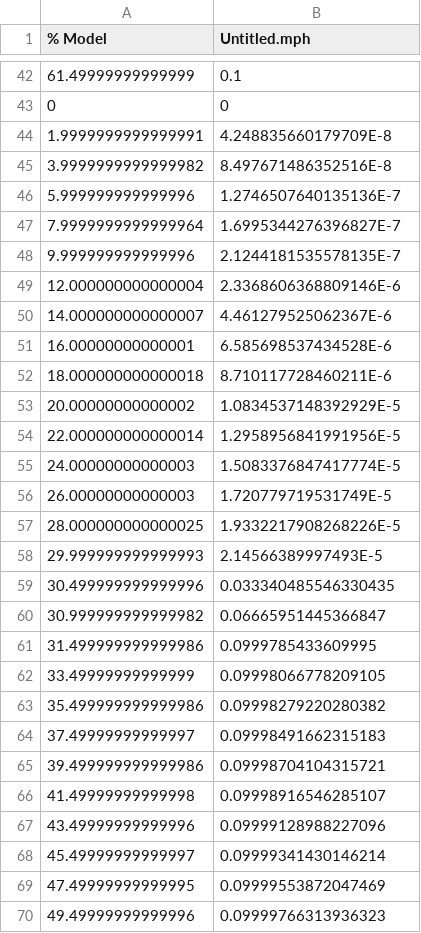
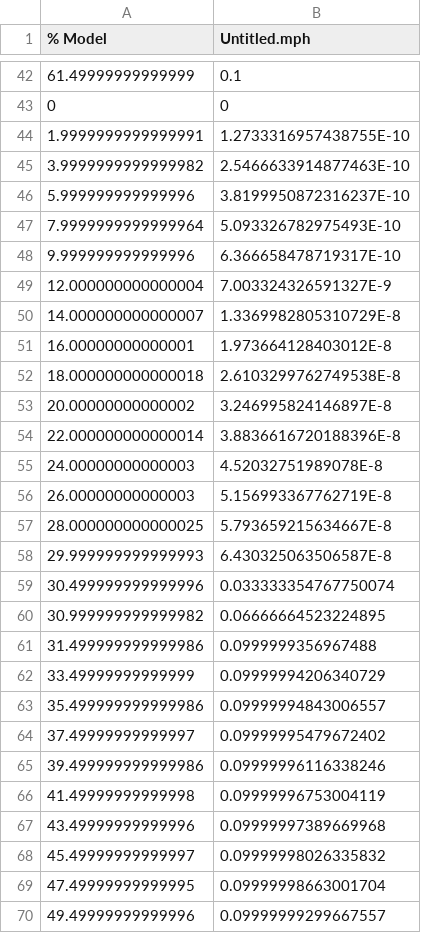
Before and after one commit to acelegioner02-code/Comsol-, a CSV file: models/S1_V_axis.csv, drawn as a sheet; only a part is shown, gaps mark what is left out; the diff covers the shown part only.

```diff
--- a/models/S1_V_axis.csv
+++ b/models/S1_V_axis.csv
@@ -43,28 +43,28 @@
 0,0
-1.9999999999999991,4.248835660179709E-8
-3.9999999999999982,8.497671486352516E-8
-5.999999999999996,1.2746507640135136E-7
-7.9999999999999964,1.6995344276396827E-7
-9.999999999999996,2.1244181535578135E-7
-12.000000000000004,2.3368606368809146E-6
-14.000000000000007,4.461279525062367E-6
-16.00000000000001,6.585698537434528E-6
-18.000000000000018,8.710117728460211E-6
-20.00000000000002,1.0834537148392929E-5
-22.000000000000014,1.2958956841991956E-5
-24.00000000000003,1.5083376847417774E-5
-26.00000000000003,1.720779719531749E-5
-28.000000000000025,1.9332217908268226E-5
-29.999999999999993,2.14566389997493E-5
-30.499999999999996,0.033340485546330435
-30.999999999999982,0.06665951445366847
-31.499999999999986,0.0999785433609995
-33.49999999999999,0.09998066778209105
-35.499999999999986,0.09998279220280382
-37.49999999999997,0.09998491662315183
-39.499999999999986,0.09998704104315721
-41.49999999999998,0.09998916546285107
-43.49999999999996,0.09999128988227096
-45.49999999999997,0.09999341430146214
-47.49999999999995,0.09999553872047469
-49.49999999999996,0.09999766313936323
+1.9999999999999991,1.2733316957438755E-10
+3.9999999999999982,2.5466633914877463E-10
+5.999999999999996,3.8199950872316237E-10
+7.9999999999999964,5.093326782975493E-10
+9.999999999999996,6.366658478719317E-10
+12.000000000000004,7.003324326591327E-9
+14.000000000000007,1.3369982805310729E-8
+16.00000000000001,1.973664128403012E-8
+18.000000000000018,2.6103299762749538E-8
+20.00000000000002,3.246995824146897E-8
+22.000000000000014,3.8836616720188396E-8
+24.00000000000003,4.52032751989078E-8
+26.00000000000003,5.156993367762719E-8
+28.000000000000025,5.793659215634667E-8
+29.999999999999993,6.430325063506587E-8
+30.499999999999996,0.033333354767750074
+30.999999999999982,0.06666664523224895
+31.499999999999986,0.0999999356967488
+33.49999999999999,0.09999994206340729
+35.499999999999986,0.09999994843006557
+37.49999999999997,0.09999995479672402
+39.499999999999986,0.09999996116338246
+41.49999999999998,0.09999996753004119
+43.49999999999996,0.09999997389669968
+45.49999999999997,0.09999998026335832
+47.49999999999995,0.09999998663001704
+49.49999999999996,0.09999999299667557
```
Also changed, not shown: 6 edited cells elsewhere in this file, models/S1_R_on_off.csv, 2 other files.
